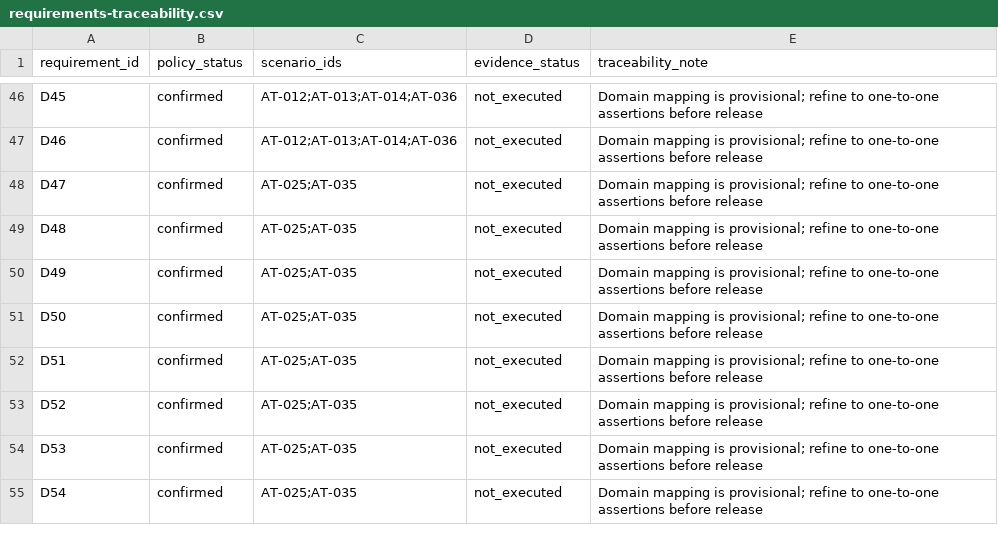
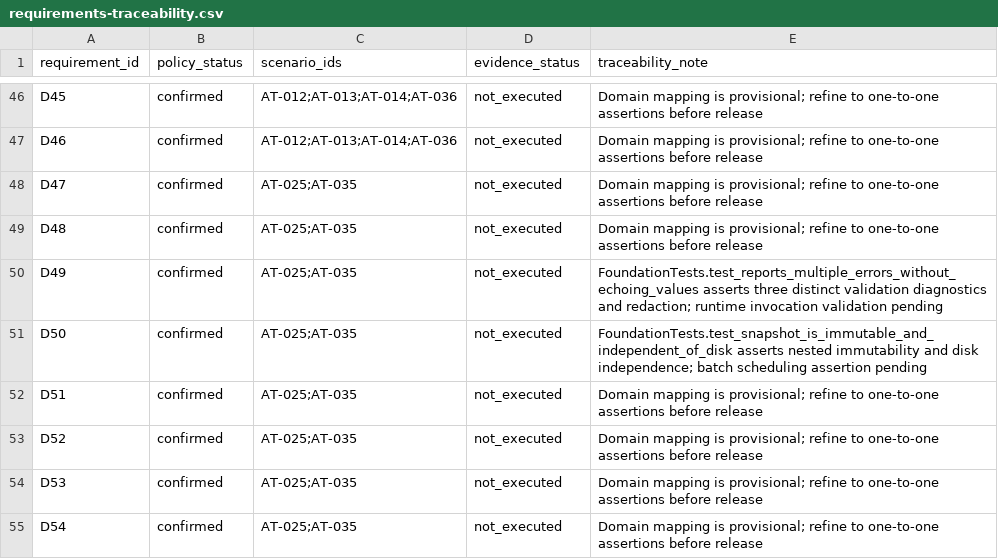
Before and after one commit to RishikeshPVijay/backup-manager, a CSV file: contracts/requirements-traceability.csv, drawn as a sheet; only a part is shown, gaps mark what is left out.

Commit message:
Build and test Backup Manager CLI foundation

```diff
--- a/contracts/requirements-traceability.csv
+++ b/contracts/requirements-traceability.csv
@@ -49,4 +49,4 @@ D47,confirmed,AT-025;AT-035,not_executed,Domain mapping is provisional; refine t
 D48,confirmed,AT-025;AT-035,not_executed,Domain mapping is provisional; refine to one-to-one assertions before release
-D49,confirmed,AT-025;AT-035,not_executed,Domain mapping is provisional; refine to one-to-one assertions before release
-D50,confirmed,AT-025;AT-035,not_executed,Domain mapping is provisional; refine to one-to-one assertions before release
+D49,confirmed,AT-025;AT-035,not_executed,FoundationTests.test_reports_multiple_errors_without_echoing_values asserts three distinct validation diagnostics and redaction; runtime invocation validation pending
+D50,confirmed,AT-025;AT-035,not_executed,FoundationTests.test_snapshot_is_immutable_and_independent_of_disk asserts nested immutability and disk independence; batch scheduling assertion pending
 D51,confirmed,AT-025;AT-035,not_executed,Domain mapping is provisional; refine to one-to-one assertions before release
```
Also changed, not shown: 13 other files.
